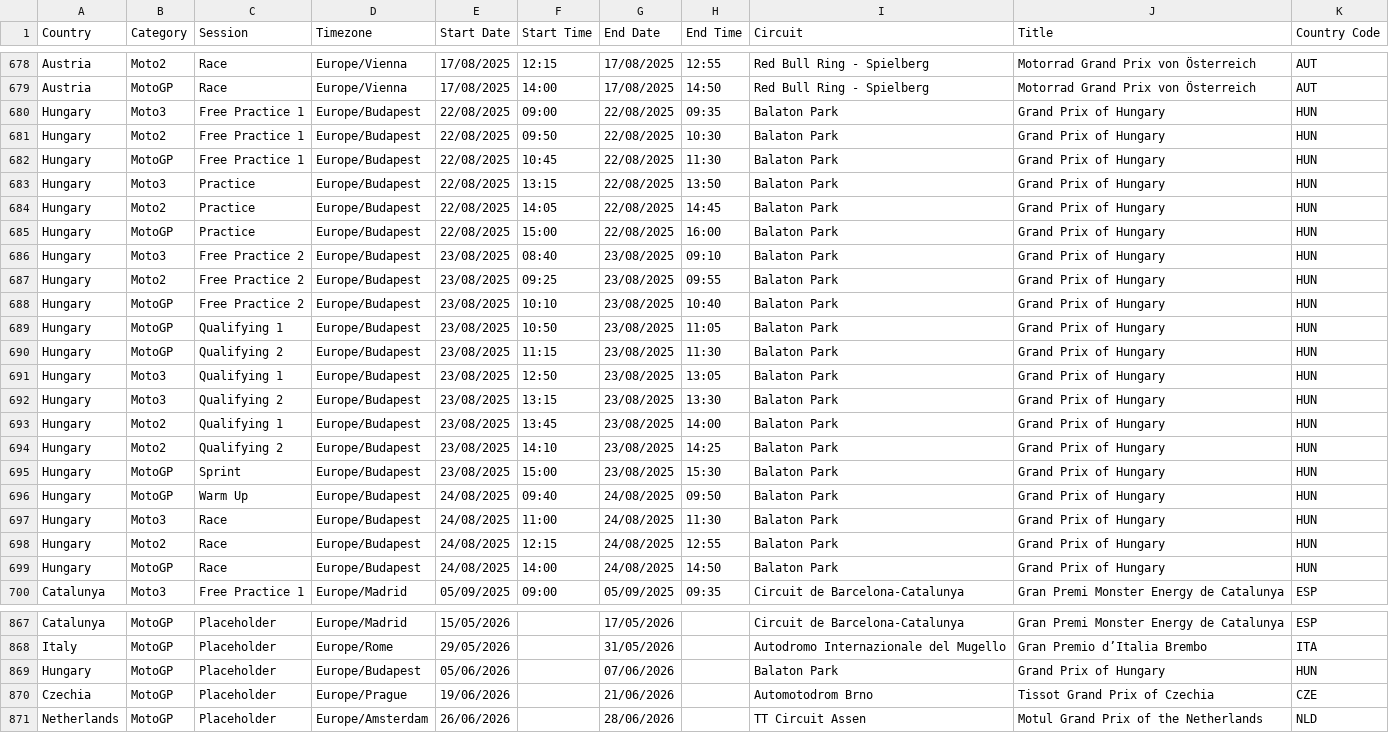
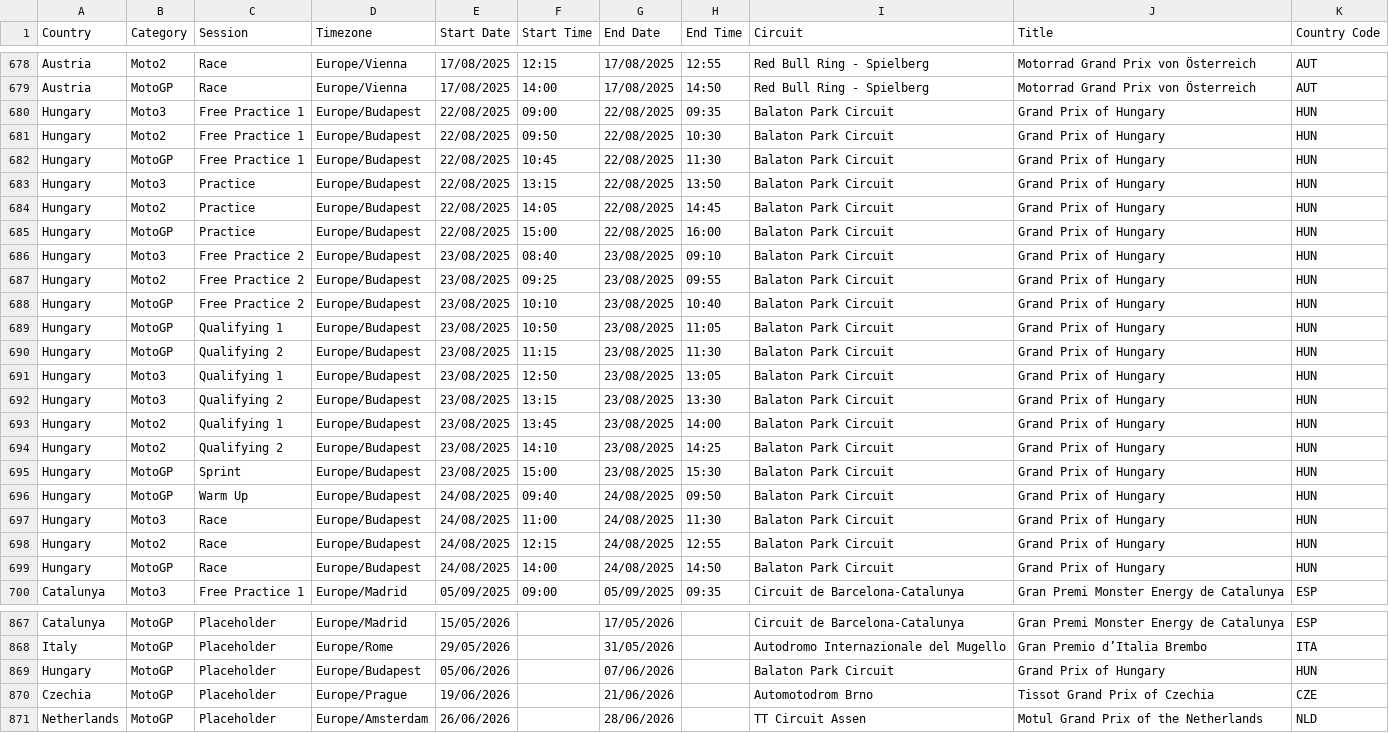
Before and after one commit to robinvenables/calendars, a CSV file: motogp/MotoGP/Calendar-Timetable.csv, drawn as a sheet; only a part is shown, gaps mark what is left out.

Commit message:
MotoGP: Amend name of circuit for Hangary

```diff
--- a/motogp/MotoGP/Calendar-Timetable.csv
+++ b/motogp/MotoGP/Calendar-Timetable.csv
@@ -679,22 +679,22 @@ Austria,Moto2,Race,Europe/Vienna,17/08/2025,12:15,17/08/2025,12:55,Red Bull Ring
 Austria,MotoGP,Race,Europe/Vienna,17/08/2025,14:00,17/08/2025,14:50,Red Bull Ring - Spielberg,Motorrad Grand Prix von Österreich,AUT
-Hungary,Moto3,Free Practice 1,Europe/Budapest,22/08/2025,09:00,22/08/2025,09:35,Balaton Park,Grand Prix of Hungary,HUN
-Hungary,Moto2,Free Practice 1,Europe/Budapest,22/08/2025,09:50,22/08/2025,10:30,Balaton Park,Grand Prix of Hungary,HUN
-Hungary,MotoGP,Free Practice 1,Europe/Budapest,22/08/2025,10:45,22/08/2025,11:30,Balaton Park,Grand Prix of Hungary,HUN
-Hungary,Moto3,Practice,Europe/Budapest,22/08/2025,13:15,22/08/2025,13:50,Balaton Park,Grand Prix of Hungary,HUN
-Hungary,Moto2,Practice,Europe/Budapest,22/08/2025,14:05,22/08/2025,14:45,Balaton Park,Grand Prix of Hungary,HUN
-Hungary,MotoGP,Practice,Europe/Budapest,22/08/2025,15:00,22/08/2025,16:00,Balaton Park,Grand Prix of Hungary,HUN
-Hungary,Moto3,Free Practice 2,Europe/Budapest,23/08/2025,08:40,23/08/2025,09:10,Balaton Park,Grand Prix of Hungary,HUN
-Hungary,Moto2,Free Practice 2,Europe/Budapest,23/08/2025,09:25,23/08/2025,09:55,Balaton Park,Grand Prix of Hungary,HUN
-Hungary,MotoGP,Free Practice 2,Europe/Budapest,23/08/2025,10:10,23/08/2025,10:40,Balaton Park,Grand Prix of Hungary,HUN
-Hungary,MotoGP,Qualifying 1,Europe/Budapest,23/08/2025,10:50,23/08/2025,11:05,Balaton Park,Grand Prix of Hungary,HUN
-Hungary,MotoGP,Qualifying 2,Europe/Budapest,23/08/2025,11:15,23/08/2025,11:30,Balaton Park,Grand Prix of Hungary,HUN
-Hungary,Moto3,Qualifying 1,Europe/Budapest,23/08/2025,12:50,23/08/2025,13:05,Balaton Park,Grand Prix of Hungary,HUN
-Hungary,Moto3,Qualifying 2,Europe/Budapest,23/08/2025,13:15,23/08/2025,13:30,Balaton Park,Grand Prix of Hungary,HUN
-Hungary,Moto2,Qualifying 1,Europe/Budapest,23/08/2025,13:45,23/08/2025,14:00,Balaton Park,Grand Prix of Hungary,HUN
-Hungary,Moto2,Qualifying 2,Europe/Budapest,23/08/2025,14:10,23/08/2025,14:25,Balaton Park,Grand Prix of Hungary,HUN
-Hungary,MotoGP,Sprint,Europe/Budapest,23/08/2025,15:00,23/08/2025,15:30,Balaton Park,Grand Prix of Hungary,HUN
-Hungary,MotoGP,Warm Up,Europe/Budapest,24/08/2025,09:40,24/08/2025,09:50,Balaton Park,Grand Prix of Hungary,HUN
-Hungary,Moto3,Race,Europe/Budapest,24/08/2025,11:00,24/08/2025,11:30,Balaton Park,Grand Prix of Hungary,HUN
-Hungary,Moto2,Race,Europe/Budapest,24/08/2025,12:15,24/08/2025,12:55,Balaton Park,Grand Prix of Hungary,HUN
-Hungary,MotoGP,Race,Europe/Budapest,24/08/2025,14:00,24/08/2025,14:50,Balaton Park,Grand Prix of Hungary,HUN
+Hungary,Moto3,Free Practice 1,Europe/Budapest,22/08/2025,09:00,22/08/2025,09:35,Balaton Park Circuit,Grand Prix of Hungary,HUN
+Hungary,Moto2,Free Practice 1,Europe/Budapest,22/08/2025,09:50,22/08/2025,10:30,Balaton Park Circuit,Grand Prix of Hungary,HUN
+Hungary,MotoGP,Free Practice 1,Europe/Budapest,22/08/2025,10:45,22/08/2025,11:30,Balaton Park Circuit,Grand Prix of Hungary,HUN
+Hungary,Moto3,Practice,Europe/Budapest,22/08/2025,13:15,22/08/2025,13:50,Balaton Park Circuit,Grand Prix of Hungary,HUN
+Hungary,Moto2,Practice,Europe/Budapest,22/08/2025,14:05,22/08/2025,14:45,Balaton Park Circuit,Grand Prix of Hungary,HUN
+Hungary,MotoGP,Practice,Europe/Budapest,22/08/2025,15:00,22/08/2025,16:00,Balaton Park Circuit,Grand Prix of Hungary,HUN
+Hungary,Moto3,Free Practice 2,Europe/Budapest,23/08/2025,08:40,23/08/2025,09:10,Balaton Park Circuit,Grand Prix of Hungary,HUN
+Hungary,Moto2,Free Practice 2,Europe/Budapest,23/08/2025,09:25,23/08/2025,09:55,Balaton Park Circuit,Grand Prix of Hungary,HUN
+Hungary,MotoGP,Free Practice 2,Europe/Budapest,23/08/2025,10:10,23/08/2025,10:40,Balaton Park Circuit,Grand Prix of Hungary,HUN
+Hungary,MotoGP,Qualifying 1,Europe/Budapest,23/08/2025,10:50,23/08/2025,11:05,Balaton Park Circuit,Grand Prix of Hungary,HUN
+Hungary,MotoGP,Qualifying 2,Europe/Budapest,23/08/2025,11:15,23/08/2025,11:30,Balaton Park Circuit,Grand Prix of Hungary,HUN
+Hungary,Moto3,Qualifying 1,Europe/Budapest,23/08/2025,12:50,23/08/2025,13:05,Balaton Park Circuit,Grand Prix of Hungary,HUN
+Hungary,Moto3,Qualifying 2,Europe/Budapest,23/08/2025,13:15,23/08/2025,13:30,Balaton Park Circuit,Grand Prix of Hungary,HUN
+Hungary,Moto2,Qualifying 1,Europe/Budapest,23/08/2025,13:45,23/08/2025,14:00,Balaton Park Circuit,Grand Prix of Hungary,HUN
+Hungary,Moto2,Qualifying 2,Europe/Budapest,23/08/2025,14:10,23/08/2025,14:25,Balaton Park Circuit,Grand Prix of Hungary,HUN
+Hungary,MotoGP,Sprint,Europe/Budapest,23/08/2025,15:00,23/08/2025,15:30,Balaton Park Circuit,Grand Prix of Hungary,HUN
+Hungary,MotoGP,Warm Up,Europe/Budapest,24/08/2025,09:40,24/08/2025,09:50,Balaton Park Circuit,Grand Prix of Hungary,HUN
+Hungary,Moto3,Race,Europe/Budapest,24/08/2025,11:00,24/08/2025,11:30,Balaton Park Circuit,Grand Prix of Hungary,HUN
+Hungary,Moto2,Race,Europe/Budapest,24/08/2025,12:15,24/08/2025,12:55,Balaton Park Circuit,Grand Prix of Hungary,HUN
+Hungary,MotoGP,Race,Europe/Budapest,24/08/2025,14:00,24/08/2025,14:50,Balaton Park Circuit,Grand Prix of Hungary,HUN
 Catalunya,Moto3,Free Practice 1,Europe/Madrid,05/09/2025,09:00,05/09/2025,09:35,Circuit de Barcelona-Catalunya,Gran Premi Monster Energy de Catalunya,ESP
@@ -868,3 +868,3 @@ Catalunya,MotoGP,Placeholder,Europe/Madrid,15/05/2026,,17/05/2026,,Circuit de Ba
 Italy,MotoGP,Placeholder,Europe/Rome,29/05/2026,,31/05/2026,,Autodromo Internazionale del Mugello,Gran Premio d’Italia Brembo,ITA
-Hungary,MotoGP,Placeholder,Europe/Budapest,05/06/2026,,07/06/2026,,Balaton Park,Grand Prix of Hungary,HUN
+Hungary,MotoGP,Placeholder,Europe/Budapest,05/06/2026,,07/06/2026,,Balaton Park Circuit,Grand Prix of Hungary,HUN
 Czechia,MotoGP,Placeholder,Europe/Prague,19/06/2026,,21/06/2026,,Automotodrom Brno,Tissot Grand Prix of Czechia,CZE
```
Also changed, not shown: 1 other file.
